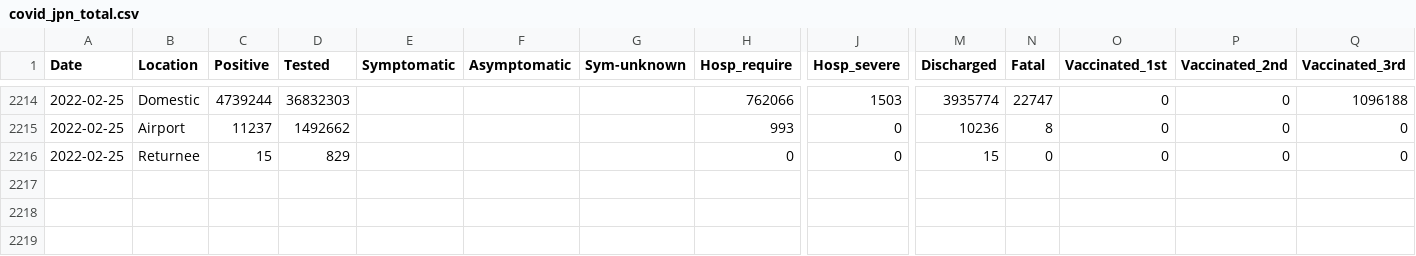
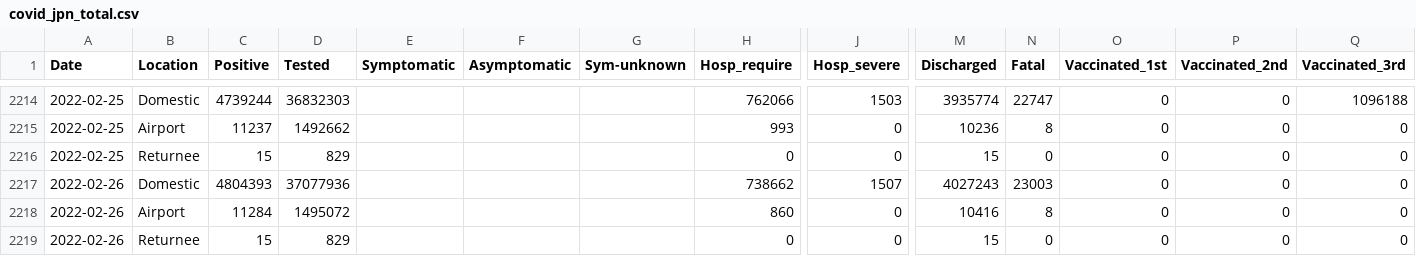
Before and after one commit to lisphilar/covid19-sir, a CSV file: data/japan/covid_jpn_total.csv, drawn as a sheet; only a part is shown, gaps mark what is left out; rows hold the shown columns only; the diff names each change by its address in the sheet, - before the commit and + after, or states it on an @@ line.

Commit message:
data

```diff
--- a/data/japan/covid_jpn_total.csv
+++ b/data/japan/covid_jpn_total.csv
+row 2217: 2022-02-26 | Domestic | 4804393 | 37077936 |  |  |  | 738662 | 1507 | 4027243 | 23003 | 0 | 0 | 0
+row 2218: 2022-02-26 | Airport | 11284 | 1495072 |  |  |  | 860 | 0 | 10416 | 8 | 0 | 0 | 0
+row 2219: 2022-02-26 | Returnee | 15 | 829 |  |  |  | 0 | 0 | 15 | 0 | 0 | 0 | 0
```
Also changed, not shown: 2 other files.
